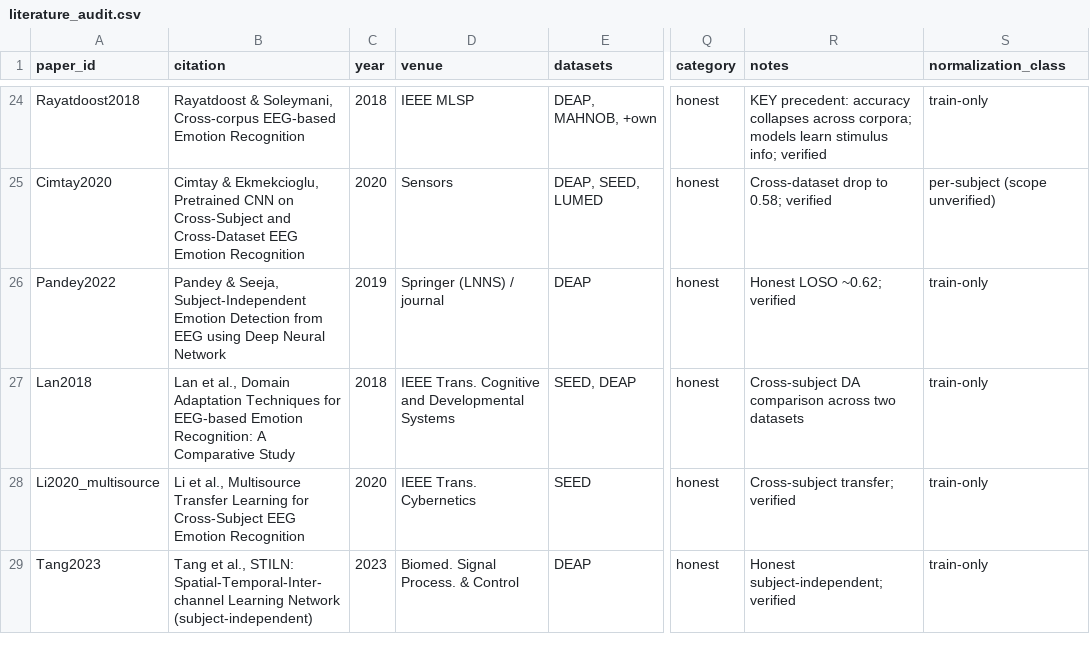
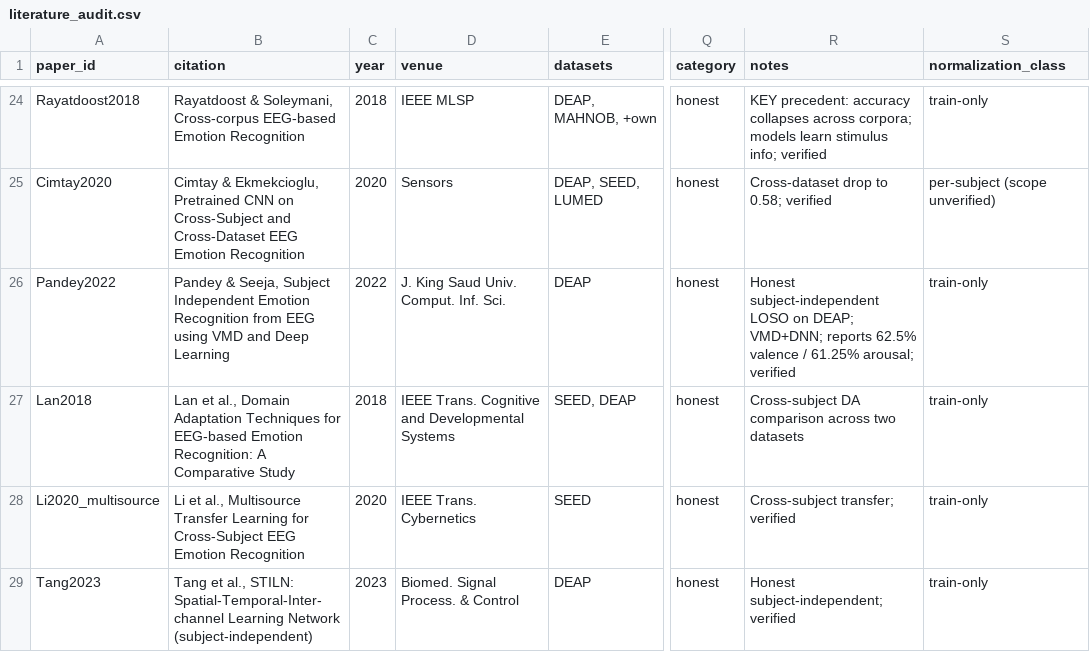
Before and after one commit to ema-pandilova/affective-eeg-subject-leakage, a CSV file: audit/literature_audit.csv, drawn as a sheet; only a part is shown, gaps mark what is left out; the diff names each change by its address in the sheet, - before the commit and + after, or states it on an @@ line.

Commit message:
Add the systematic-audit materials and fix two audit-table defects
Materials for the two-coder audit that Reviewer 1 asked for, released so the
procedure is inspectable before it is run:

  SYSTEMATIC_SEARCH_PROTOCOL.md   Scopus and Web of Science strings, dates,
                                  eligibility and exclusion criteria, seeded sampling
  CODING_RUBRIC.md                decision rules for the eight primary fields
  coding_rubric_v1.1.csv          the codebook in machine-readable form
  second_coder_sheet_blank.csv    33 studies, identifiers filled, coding blank
  search_log_template.csv         search log
  prisma_flow_counts_template.csv PRISMA flow counts
  compute_agreement.py            Cohen's kappa, Gwet's AC1 and PABAK with
                                  bootstrap intervals; refuses two sheets from
                                  the same coder

The audit reported in the manuscript remains a single-coder purposive sample and
is described as one. These materials are what a second coder needs; the agreement
statistics cannot be reported until two people have independently coded.

Two defects in the existing audit are also fixed. Pandey and Seeja was recorded
with the wrong year, venue and title, conflating a 2019 conference paper with the
2022 journal article whose numbers were actually used. The supplementary table now
cites each study through its bibliography key instead of printing a bare author
string, so every audited study appears in the reference list.

```diff
--- a/audit/literature_audit.csv
+++ b/audit/literature_audit.csv
-B26 (citation): …& Seeja, Subject-Independent Emotion Detection from EEG using Deep Neural Network
+B26 (citation): …& Seeja, Subject Independent Emotion Recognition from EEG using VMD and Deep Learning
-C26 (year): 2019
+C26 (year): 2022
-D26 (venue): Springer (LNNS) / journal
+D26 (venue): J. King Saud Univ. Comput. Inf. Sci.
-R26 (notes): Honest LOSO ~0.62; verified
+R26 (notes): Honest subject-independent LOSO on DEAP; VMD+DNN; reports 62.5% valence / 61.25% arousal; verified
```
Also changed, not shown: 8 other files.
